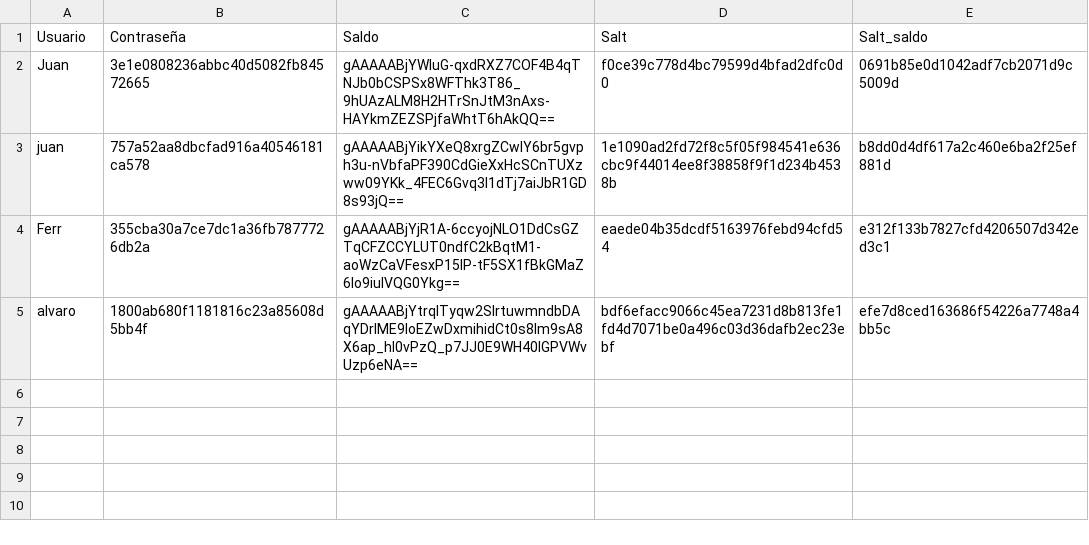
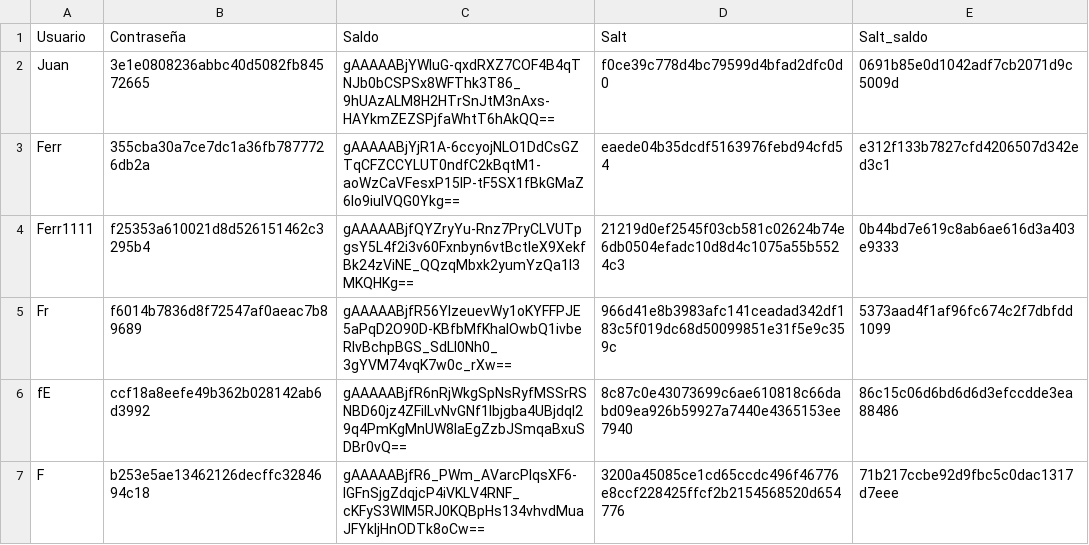
Before and after one commit to FerGalan19/criptografia, a CSV file: data.csv, drawn as a sheet.

```diff
--- a/data.csv
+++ b/data.csv
@@ -2,4 +2,6 @@ Usuario,Contraseña,Saldo,Salt,Salt_saldo
 Juan,3e1e0808236abbc40d5082fb84572665,gAAAAABjYWluG-qxdRXZ7COF4B4qTNJb0bCSPSx8WFThk3T86_9hUAzALM8H2HTrSnJtM3nAxs-HAYkmZEZSPjfaWhtT6hAkQQ==,f0ce39c778d4bc79599d4bfad2dfc0d0,0691b85e0d1042adf7cb2071d9c5009d
-juan,757a52aa8dbcfad916a40546181ca578,gAAAAABjYikYXeQ8xrgZCwlY6br5gvph3u-nVbfaPF390CdGieXxHcSCnTUXzww09YKk_4FEC6Gvq3l1dTj7aiJbR1GD8s93jQ==,1e1090ad2fd72f8c5f05f984541e636cbc9f44014ee8f38858f9f1d234b4538b,b8dd0d4df617a2c460e6ba2f25ef881d
 Ferr,355cba30a7ce7dc1a36fb7877726db2a,gAAAAABjYjR1A-6ccyojNLO1DdCsGZTqCFZCCYLUT0ndfC2kBqtM1-aoWzCaVFesxP15lP-tF5SX1fBkGMaZ6lo9iuIVQG0Ykg==,eaede04b35dcdf5163976febd94cfd54,e312f133b7827cfd4206507d342ed3c1
-alvaro,1800ab680f1181816c23a85608d5bb4f,gAAAAABjYtrqlTyqw2SlrtuwmndbDAqYDrlME9loEZwDxmihidCt0s8lm9sA8X6ap_hI0vPzQ_p7JJ0E9WH40lGPVWvUzp6eNA==,bdf6efacc9066c45ea7231d8b813fe1fd4d7071be0a496c03d36dafb2ec23ebf,efe7d8ced163686f54226a7748a4bb5c
+Ferr1111,f25353a610021d8d526151462c3295b4,gAAAAABjfQYZryYu-Rnz7PryCLVUTpgsY5L4f2i3v60Fxnbyn6vtBctIeX9XekfBk24zViNE_QQzqMbxk2yumYzQa1I3MKQHKg==,21219d0ef2545f03cb581c02624b74e6db0504efadc10d8d4c1075a55b5524c3,0b44bd7e619c8ab6ae616d3a403e9333
+Fr,f6014b7836d8f72547af0aeac7b89689,gAAAAABjfR56YIzeuevWy1oKYFFPJE5aPqD2O90D-KBfbMfKhaIOwbQ1ivbeRlvBchpBGS_SdLl0Nh0_3gYVM74vqK7w0c_rXw==,966d41e8b3983afc141ceadad342df183c5f019dc68d50099851e31f5e9c359c,5373aad4f1af96fc674c2f7dbfdd1099
+fE,ccf18a8eefe49b362b028142ab6d3992,gAAAAABjfR6nRjWkgSpNsRyfMSSrRSNBD60jz4ZFilLvNvGNf1Ibjgba4UBjdqI29q4PmKgMnUW8IaEgZzbJSmqaBxuSDBr0vQ==,8c87c0e43073699c6ae610818c66dabd09ea926b59927a7440e4365153ee7940,86c15c06d6bd6d6d3efccdde3ea88486
+F,b253e5ae13462126decffc3284694c18,gAAAAABjfR6_PWm_AVarcPIqsXF6-IGFnSjgZdqjcP4iVKLV4RNF_cKFyS3WlM5RJ0KQBpHs134vhvdMuaJFYkljHnODTk8oCw==,3200a45085ce1cd65ccdc496f46776e8ccf228425ffcf2b2154568520d654776,71b217ccbe92d9fbc5c0dac1317d7eee
```
Also changed, not shown: 2 other files.
